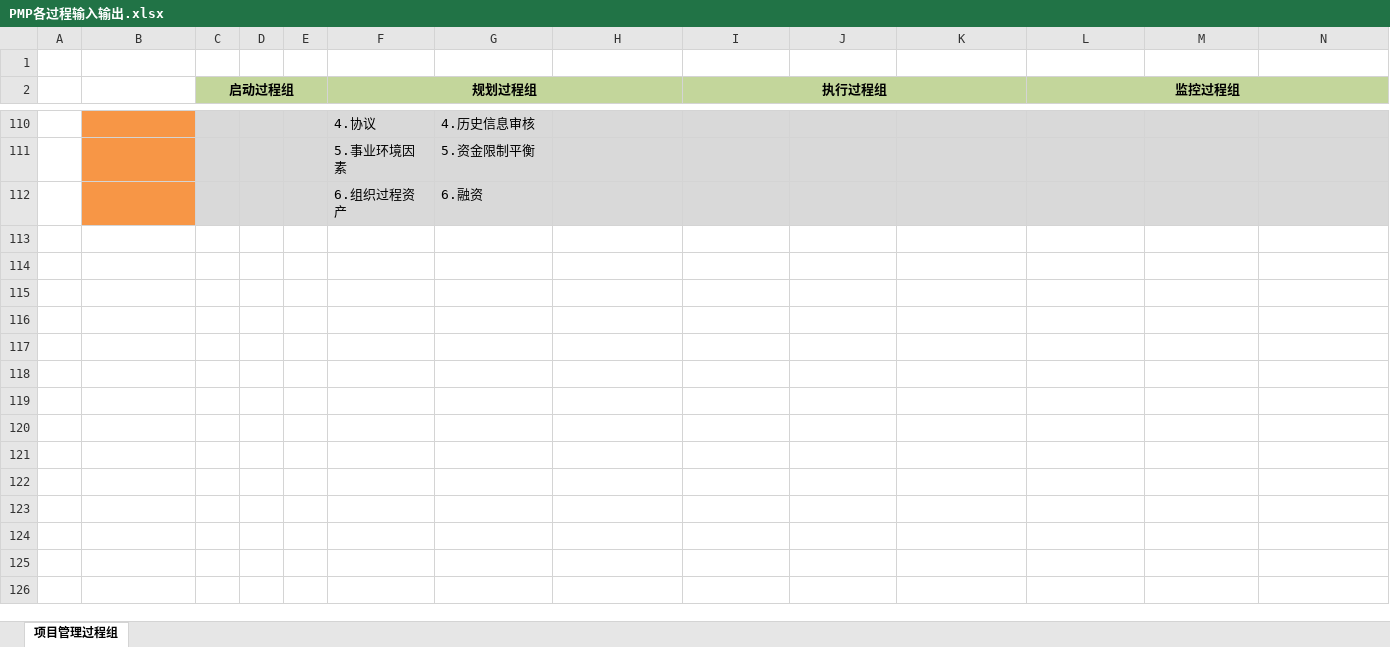
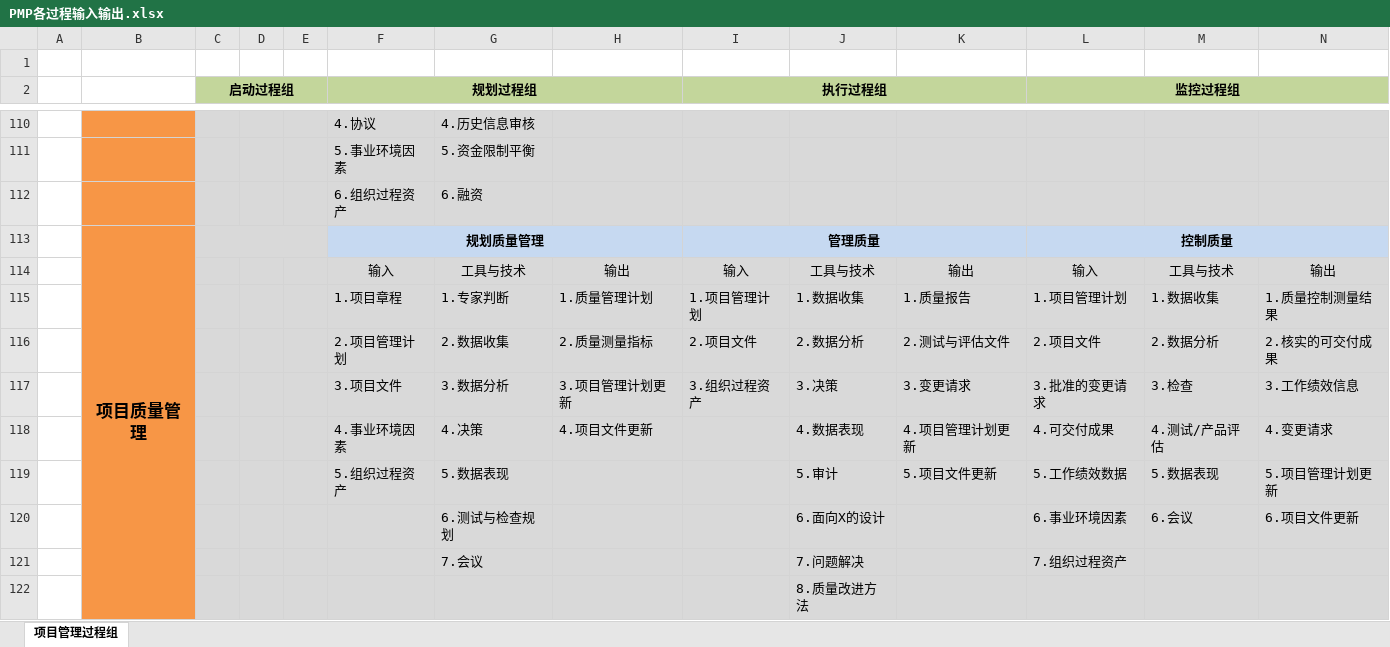
Before and after one commit to McHeat/PMP, an Excel workbook: PMP各过程输入输出.xlsx, sheet 项目管理过程组, drawn as a sheet; only a part is shown, gaps mark what is left out; values as stored, in another font and other column widths than the file's, no borders; rows hold the shown columns only; the diff names each change by its address in the sheet, - before the commit and + after, or states it on an @@ line.

Commit message:
项目质量管理

```diff
--- a/PMP各过程输入输出.xlsx (sheet 项目管理过程组)
+++ b/PMP各过程输入输出.xlsx (sheet 项目管理过程组)
+row 113:  | 项目质量管理 |  |  |  | 规划质量管理 |  |  | 管理质量 |  |  | 控制质量
+row 114:  |  |  |  |  | 输入 | 工具与技术 | 输出 | 输入 | 工具与技术 | 输出 | 输入 | 工具与技术 | 输出
+row 115:  |  |  |  |  | 1.项目章程 | 1.专家判断 | 1.质量管理计划 | 1.项目管理计划 | 1.数据收集 | 1.质量报告 | 1.项目管理计划 | 1.数据收集 | 1.质量控制测量结果
+row 116:  |  |  |  |  | 2.项目管理计划 | 2.数据收集 | 2.质量测量指标 | 2.项目文件 | 2.数据分析 | 2.测试与评估文件 | 2.项目文件 | 2.数据分析 | 2.核实的可交付成果
+row 117:  |  |  |  |  | 3.项目文件 | 3.数据分析 | 3.项目管理计划更新 | 3.组织过程资产 | 3.决策 | 3.变更请求 | 3.批准的变更请求 | 3.检查 | 3.工作绩效信息
+row 118:  |  |  |  |  | 4.事业环境因素 | 4.决策 | 4.项目文件更新 |  | 4.数据表现 | 4.项目管理计划更新 | 4.可交付成果 | 4.测试/产品评估 | 4.变更请求
+row 119:  |  |  |  |  | 5.组织过程资产 | 5.数据表现 |  |  | 5.审计 | 5.项目文件更新 | 5.工作绩效数据 | 5.数据表现 | 5.项目管理计划更新
+row 120:  |  |  |  |  |  | 6.测试与检查规划 |  |  | 6.面向X的设计 |  | 6.事业环境因素 | 6.会议 | 6.项目文件更新
+row 121:  |  |  |  |  |  | 7.会议 |  |  | 7.问题解决 |  | 7.组织过程资产
+row 122:  |  |  |  |  |  |  |  |  | 8.质量改进方法
```
